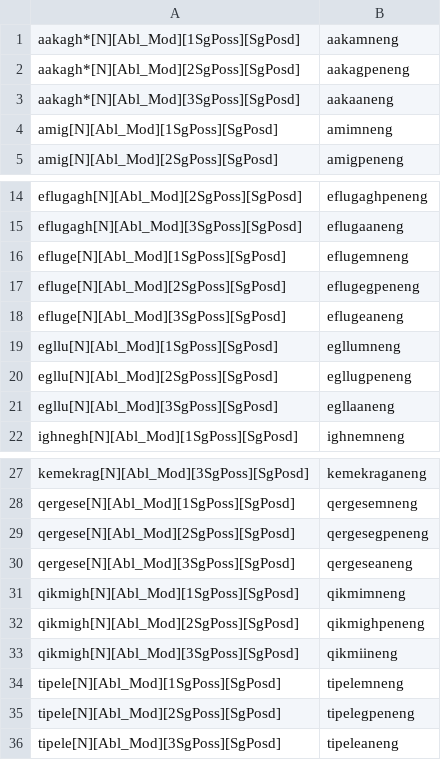
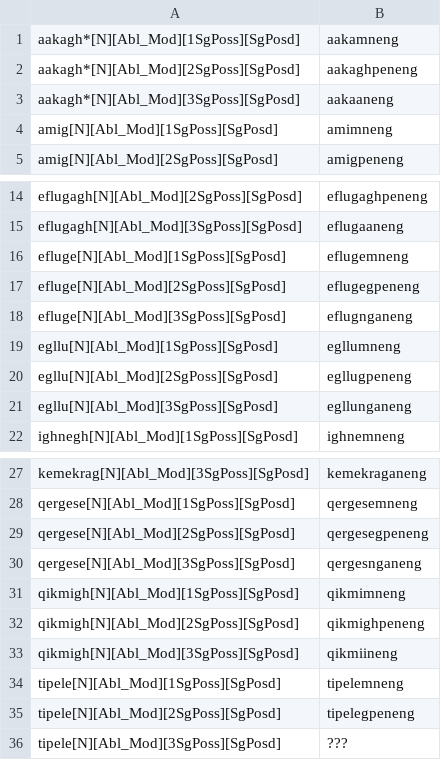
Before and after one commit to SaintLawrenceIslandYupik/finite_state_morphology, a TSV file: ess.pairs.gold/Ch7.N_AblMod.SgPoss.tsv, drawn as a sheet; only a part is shown, gaps mark what is left out.

```diff
--- a/ess.pairs.gold/Ch7.N_AblMod.SgPoss.tsv
+++ b/ess.pairs.gold/Ch7.N_AblMod.SgPoss.tsv
@@ -1,3 +1,3 @@
 aakagh*[N][Abl_Mod][1SgPoss][SgPosd]	aakamneng
-aakagh*[N][Abl_Mod][2SgPoss][SgPosd]	aakagpeneng
+aakagh*[N][Abl_Mod][2SgPoss][SgPosd]	aakaghpeneng
 aakagh*[N][Abl_Mod][3SgPoss][SgPosd]	aakaaneng
@@ -17,6 +17,6 @@ efluge[N][Abl_Mod][1SgPoss][SgPosd]	eflugemneng
 efluge[N][Abl_Mod][2SgPoss][SgPosd]	eflugegpeneng
-efluge[N][Abl_Mod][3SgPoss][SgPosd]	eflugeaneng
+efluge[N][Abl_Mod][3SgPoss][SgPosd]	eflugnganeng
 egllu[N][Abl_Mod][1SgPoss][SgPosd]	egllumneng
 egllu[N][Abl_Mod][2SgPoss][SgPosd]	egllugpeneng
-egllu[N][Abl_Mod][3SgPoss][SgPosd]	egllaaneng
+egllu[N][Abl_Mod][3SgPoss][SgPosd]	egllunganeng
 ighnegh[N][Abl_Mod][1SgPoss][SgPosd]	ighnemneng
@@ -29,3 +29,3 @@ qergese[N][Abl_Mod][1SgPoss][SgPosd]	qergesemneng
 qergese[N][Abl_Mod][2SgPoss][SgPosd]	qergesegpeneng
-qergese[N][Abl_Mod][3SgPoss][SgPosd]	qergeseaneng
+qergese[N][Abl_Mod][3SgPoss][SgPosd]	qergesnganeng
 qikmigh[N][Abl_Mod][1SgPoss][SgPosd]	qikmimneng
@@ -35,2 +35,2 @@ tipele[N][Abl_Mod][1SgPoss][SgPosd]	tipelemneng
 tipele[N][Abl_Mod][2SgPoss][SgPosd]	tipelegpeneng
-tipele[N][Abl_Mod][3SgPoss][SgPosd]	tipeleaneng
+tipele[N][Abl_Mod][3SgPoss][SgPosd]	???
```
Also changed, not shown: ess.pairs.gold/Ch7.N_EQU-LOC-TER-VIA.SgPosd.tsv, ess.pairs.gold/Ch7.N_REL.Posd.tsv, 9 other files.
